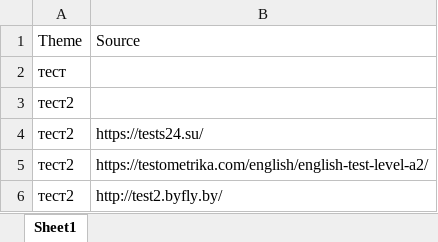
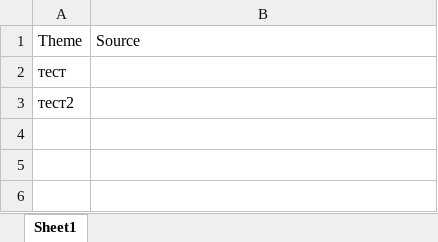
Before and after one commit to bodaue/ventra-tasks, an Excel workbook: TestTask2.xlsx, sheet Sheet1, drawn as a sheet; values as stored, in another font and other column widths than the file's, no borders; the diff names each change by its address in the sheet, - before the commit and + after, or states it on an @@ line.

Commit message:
Update xlsx file

```diff
--- a/TestTask2.xlsx (sheet Sheet1)
+++ b/TestTask2.xlsx (sheet Sheet1)
-row 4: тест2 | https://tests24.su/
-row 5: тест2 | https://testometrika.com/english/english-test-level-a2/
-row 6: тест2 | http://test2.byfly.by/
```
